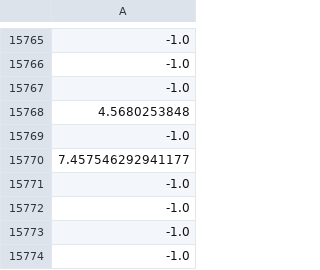
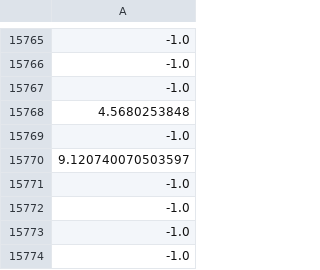
Before and after one commit to osj05081/project1, a CSV file: data/v_data.csv, drawn as a sheet; only a part is shown, gaps mark what is left out; the diff names each change by its address in the sheet, - before the commit and + after, or states it on an @@ line.

```diff
--- a/data/v_data.csv
+++ b/data/v_data.csv
-A15770: 7.457546292941177
+A15770: 9.120740070503597
```
